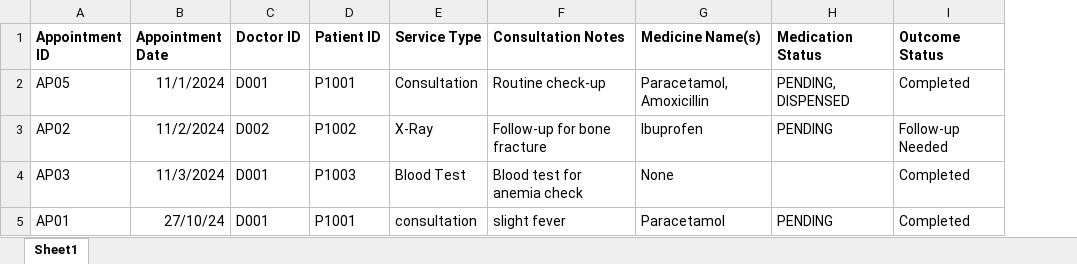
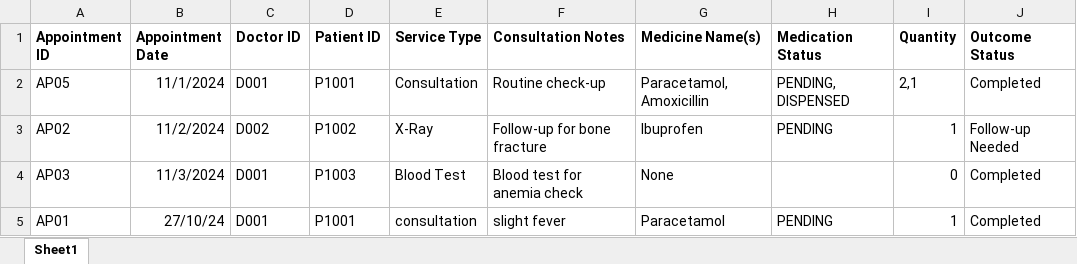
Before and after one commit to SohZiXiang/Hospital-Management-OOP-Project, an Excel workbook: data/Outcome_Record.xlsx, sheet Sheet1, drawn as a sheet; values as stored, in another font and other column widths than the file's, no borders; the diff names each change by its address in the sheet, - before the commit and + after, or states it on an @@ line.

Commit message:
Changed: - Outcome_Record.xlsx

```diff
--- a/data/Outcome_Record.xlsx (sheet Sheet1)
+++ b/data/Outcome_Record.xlsx (sheet Sheet1)
+column I (Quantity), rows 2-5: 2,1 | 1 | 0 | 1
```
Also changed, not shown: 1 other file.
